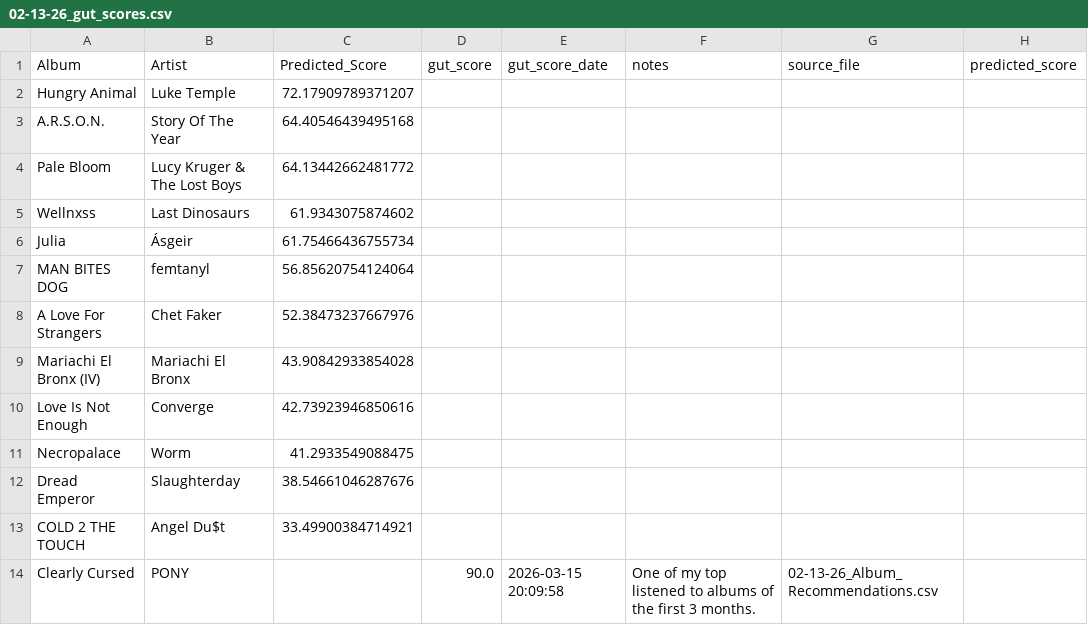
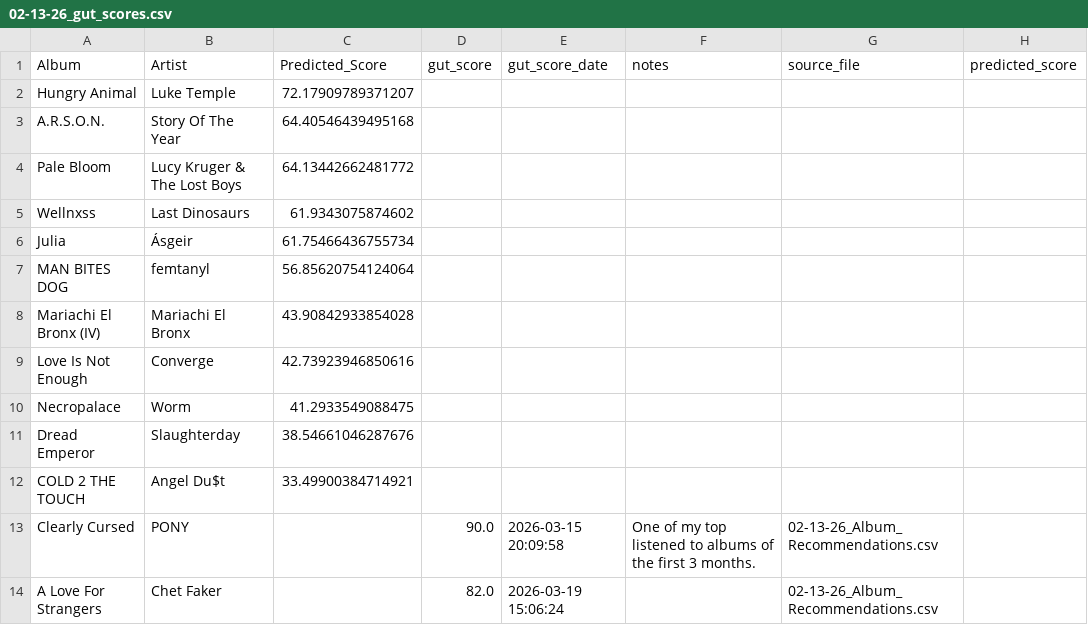
Before and after one commit to MikeStrusz/Music_Taste_Machine_Learning_Model, a CSV file: feedback/02-13-26_gut_scores.csv, drawn as a sheet; removed rows and columns are numbered as before the commit, all else as after; the diff names each change by its address in the sheet, - before the commit and + after, or states it on an @@ line.

```diff
--- a/feedback/02-13-26_gut_scores.csv
+++ b/feedback/02-13-26_gut_scores.csv
-row 8: A Love For Strangers | Chet Faker | 52.38473237667976
+row 14: A Love For Strangers | Chet Faker |  | 82.0 | 2026-03-19 15:06:24 |  | 02-13-26_Album_Recommendations.csv
```
Also changed, not shown: feedback/01-23-26_gut_scores.csv, feedback/02-06-26_gut_scores.csv, 39 other files.
